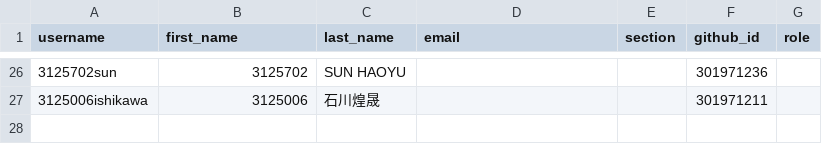
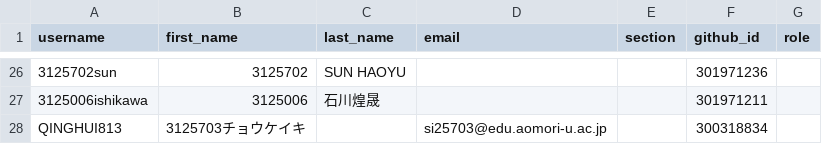
Before and after one commit to 2026PW1/classroom50, a CSV file: 2026-pw-1/roster.csv, drawn as a sheet; only a part is shown, gaps mark what is left out; the diff names each change by its address in the sheet, - before the commit and + after, or states it on an @@ line.

Commit message:
[Classroom 50] Add student: 2026-pw-1/QINGHUI813

```diff
--- a/2026-pw-1/roster.csv
+++ b/2026-pw-1/roster.csv
+row 28: QINGHUI813 | 3125703チョウケイキ |  | si25703@edu.aomori-u.ac.jp |  | 300318834
```
